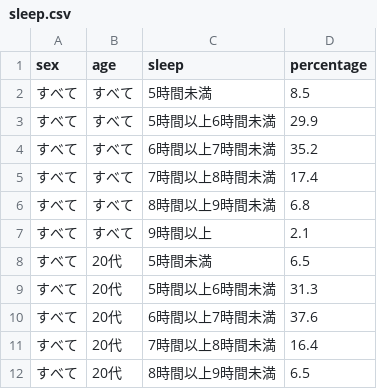
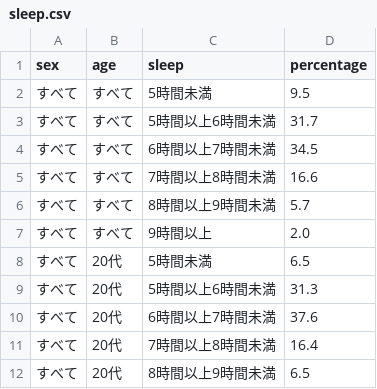
Before and after one commit to T125079/streamlit_app, a CSV file: sleep.csv, drawn as a sheet; only a part is shown.

Commit message:
sleeptime chart

```diff
--- a/sleep.csv
+++ b/sleep.csv
@@ -1,8 +1,8 @@
 sex,age,sleep,percentage
-すべて,すべて,5時間未満,8.5
-すべて,すべて,5時間以上6時間未満,29.9
-すべて,すべて,6時間以上7時間未満,35.2
-すべて,すべて,7時間以上8時間未満,17.4
-すべて,すべて,8時間以上9時間未満,6.8
-すべて,すべて,9時間以上,2.1
+すべて,すべて,5時間未満,9.5
+すべて,すべて,5時間以上6時間未満,31.7
+すべて,すべて,6時間以上7時間未満,34.5
+すべて,すべて,7時間以上8時間未満,16.6
+すべて,すべて,8時間以上9時間未満,5.7
+すべて,すべて,9時間以上,2.0
 すべて,20代,5時間未満,6.5
```
Also changed, not shown: 1 other file.
